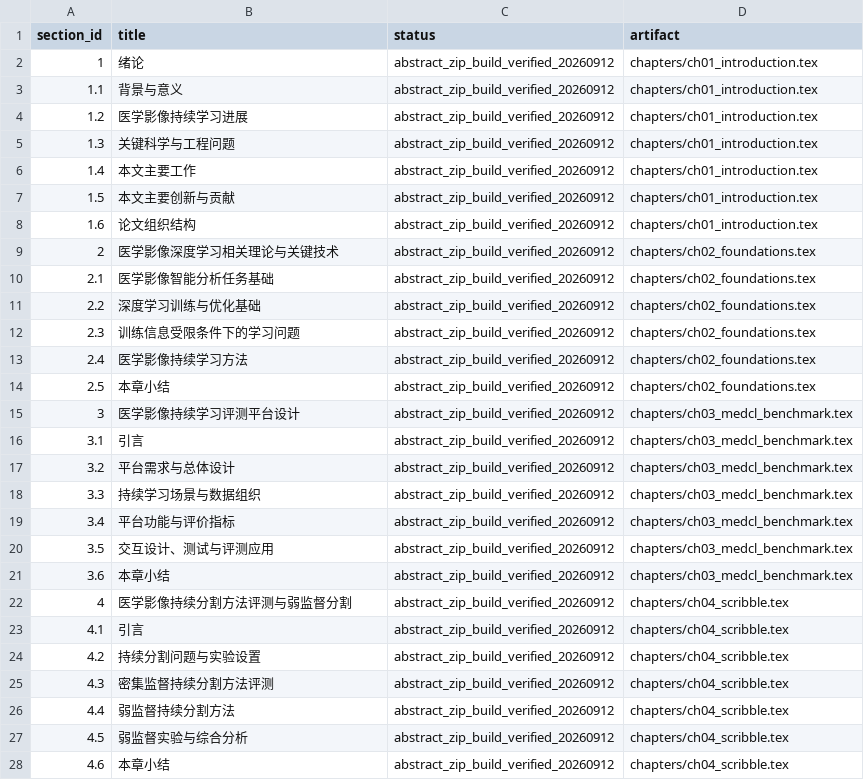
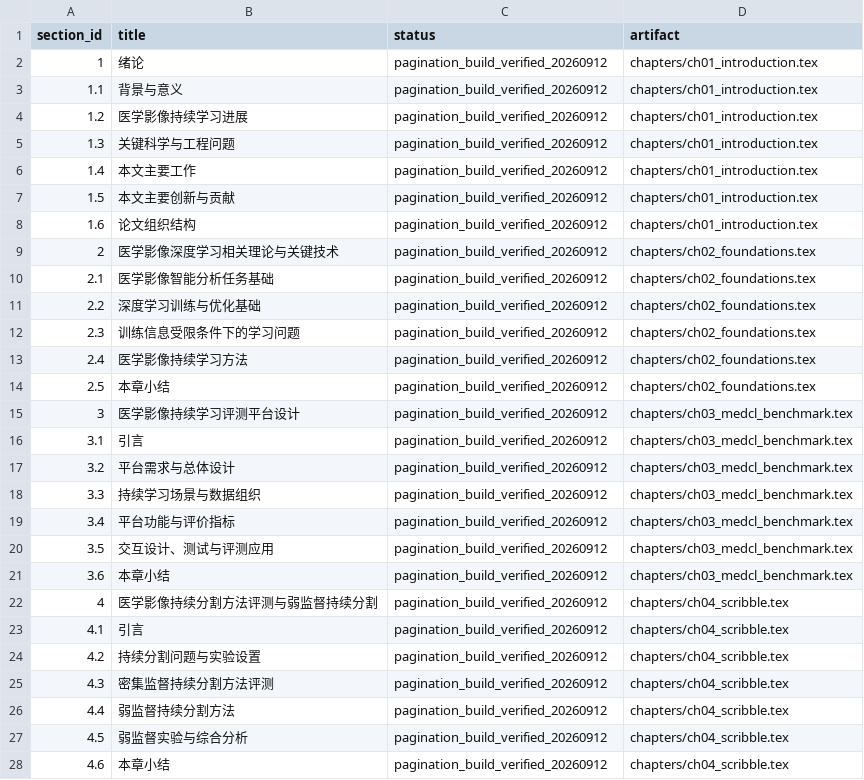
Before and after one commit to DLwbm123/phd-thesis, a CSV file: qa/chapter_status.csv, drawn as a sheet; only a part is shown; the diff covers the shown part only.

Commit message:
Fix forced figure and table pagination gaps and retain author title

```diff
--- a/qa/chapter_status.csv
+++ b/qa/chapter_status.csv
@@ -1,28 +1,28 @@
 section_id,title,status,artifact
-1,绪论,abstract_zip_build_verified_20260912,chapters/ch01_introduction.tex
-1.1,背景与意义,abstract_zip_build_verified_20260912,chapters/ch01_introduction.tex
-1.2,医学影像持续学习进展,abstract_zip_build_verified_20260912,chapters/ch01_introduction.tex
-1.3,关键科学与工程问题,abstract_zip_build_verified_20260912,chapters/ch01_introduction.tex
-1.4,本文主要工作,abstract_zip_build_verified_20260912,chapters/ch01_introduction.tex
-1.5,本文主要创新与贡献,abstract_zip_build_verified_20260912,chapters/ch01_introduction.tex
-1.6,论文组织结构,abstract_zip_build_verified_20260912,chapters/ch01_introduction.tex
-2,医学影像深度学习相关理论与关键技术,abstract_zip_build_verified_20260912,chapters/ch02_foundations.tex
-2.1,医学影像智能分析任务基础,abstract_zip_build_verified_20260912,chapters/ch02_foundations.tex
-2.2,深度学习训练与优化基础,abstract_zip_build_verified_20260912,chapters/ch02_foundations.tex
-2.3,训练信息受限条件下的学习问题,abstract_zip_build_verified_20260912,chapters/ch02_foundations.tex
-2.4,医学影像持续学习方法,abstract_zip_build_verified_20260912,chapters/ch02_foundations.tex
-2.5,本章小结,abstract_zip_build_verified_20260912,chapters/ch02_foundations.tex
-3,医学影像持续学习评测平台设计,abstract_zip_build_verified_20260912,chapters/ch03_medcl_benchmark.tex
-3.1,引言,abstract_zip_build_verified_20260912,chapters/ch03_medcl_benchmark.tex
-3.2,平台需求与总体设计,abstract_zip_build_verified_20260912,chapters/ch03_medcl_benchmark.tex
-3.3,持续学习场景与数据组织,abstract_zip_build_verified_20260912,chapters/ch03_medcl_benchmark.tex
-3.4,平台功能与评价指标,abstract_zip_build_verified_20260912,chapters/ch03_medcl_benchmark.tex
-3.5,交互设计、测试与评测应用,abstract_zip_build_verified_20260912,chapters/ch03_medcl_benchmark.tex
-3.6,本章小结,abstract_zip_build_verified_20260912,chapters/ch03_medcl_benchmark.tex
-4,医学影像持续分割方法评测与弱监督分割,abstract_zip_build_verified_20260912,chapters/ch04_scribble.tex
-4.1,引言,abstract_zip_build_verified_20260912,chapters/ch04_scribble.tex
-4.2,持续分割问题与实验设置,abstract_zip_build_verified_20260912,chapters/ch04_scribble.tex
-4.3,密集监督持续分割方法评测,abstract_zip_build_verified_20260912,chapters/ch04_scribble.tex
-4.4,弱监督持续分割方法,abstract_zip_build_verified_20260912,chapters/ch04_scribble.tex
-4.5,弱监督实验与综合分析,abstract_zip_build_verified_20260912,chapters/ch04_scribble.tex
-4.6,本章小结,abstract_zip_build_verified_20260912,chapters/ch04_scribble.tex
+1,绪论,pagination_build_verified_20260912,chapters/ch01_introduction.tex
+1.1,背景与意义,pagination_build_verified_20260912,chapters/ch01_introduction.tex
+1.2,医学影像持续学习进展,pagination_build_verified_20260912,chapters/ch01_introduction.tex
+1.3,关键科学与工程问题,pagination_build_verified_20260912,chapters/ch01_introduction.tex
+1.4,本文主要工作,pagination_build_verified_20260912,chapters/ch01_introduction.tex
+1.5,本文主要创新与贡献,pagination_build_verified_20260912,chapters/ch01_introduction.tex
+1.6,论文组织结构,pagination_build_verified_20260912,chapters/ch01_introduction.tex
+2,医学影像深度学习相关理论与关键技术,pagination_build_verified_20260912,chapters/ch02_foundations.tex
+2.1,医学影像智能分析任务基础,pagination_build_verified_20260912,chapters/ch02_foundations.tex
+2.2,深度学习训练与优化基础,pagination_build_verified_20260912,chapters/ch02_foundations.tex
+2.3,训练信息受限条件下的学习问题,pagination_build_verified_20260912,chapters/ch02_foundations.tex
+2.4,医学影像持续学习方法,pagination_build_verified_20260912,chapters/ch02_foundations.tex
+2.5,本章小结,pagination_build_verified_20260912,chapters/ch02_foundations.tex
+3,医学影像持续学习评测平台设计,pagination_build_verified_20260912,chapters/ch03_medcl_benchmark.tex
+3.1,引言,pagination_build_verified_20260912,chapters/ch03_medcl_benchmark.tex
+3.2,平台需求与总体设计,pagination_build_verified_20260912,chapters/ch03_medcl_benchmark.tex
+3.3,持续学习场景与数据组织,pagination_build_verified_20260912,chapters/ch03_medcl_benchmark.tex
+3.4,平台功能与评价指标,pagination_build_verified_20260912,chapters/ch03_medcl_benchmark.tex
+3.5,交互设计、测试与评测应用,pagination_build_verified_20260912,chapters/ch03_medcl_benchmark.tex
+3.6,本章小结,pagination_build_verified_20260912,chapters/ch03_medcl_benchmark.tex
+4,医学影像持续分割方法评测与弱监督持续分割,pagination_build_verified_20260912,chapters/ch04_scribble.tex
+4.1,引言,pagination_build_verified_20260912,chapters/ch04_scribble.tex
+4.2,持续分割问题与实验设置,pagination_build_verified_20260912,chapters/ch04_scribble.tex
+4.3,密集监督持续分割方法评测,pagination_build_verified_20260912,chapters/ch04_scribble.tex
+4.4,弱监督持续分割方法,pagination_build_verified_20260912,chapters/ch04_scribble.tex
+4.5,弱监督实验与综合分析,pagination_build_verified_20260912,chapters/ch04_scribble.tex
+4.6,本章小结,pagination_build_verified_20260912,chapters/ch04_scribble.tex
```
Also changed, not shown: 18 edited cells elsewhere in this file, 7 other files.
